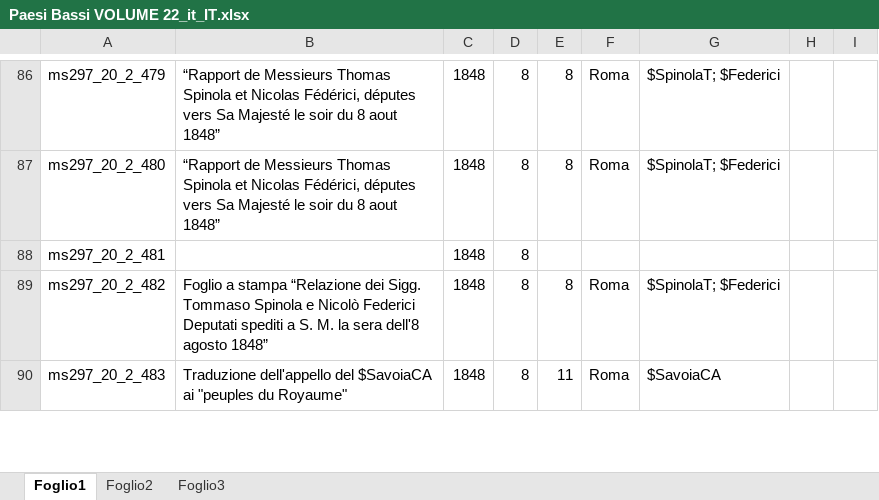
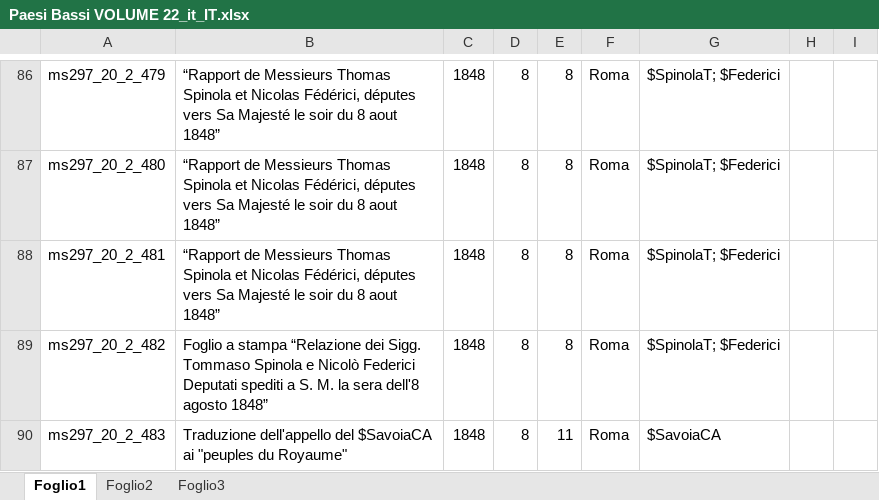
Before and after one commit to DanielNoord/ProjectInventarisGezantschappen, an Excel workbook: inputs/VolumesExcel_06_07_2022/it_IT/Paesi Bassi VOLUME 22_it_IT.xlsx, sheet Foglio1, drawn as a sheet; only a part is shown, gaps mark what is left out; values as stored, in another font and other column widths than the file's, no borders; the diff names each change by its address in the sheet, - before the commit and + after, or states it on an @@ line.

```diff
--- a/inputs/VolumesExcel_06_07_2022/it_IT/Paesi Bassi VOLUME 22_it_IT.xlsx (sheet Foglio1)
+++ b/inputs/VolumesExcel_06_07_2022/it_IT/Paesi Bassi VOLUME 22_it_IT.xlsx (sheet Foglio1)
-B88: (empty)
+B88: “Rapport de Messieurs Thomas Spinola et Nicolas Fédérici, députes vers Sa Majesté le soir du 8 aout 1848”
-E88: (empty)
+E88: 8
-F88: (empty)
+F88: Roma
-G88: (empty)
+G88: $SpinolaT; $Federici
```
Also changed, not shown: inputs/VolumesExcel_06_07_2022/it_IT/Paesi Bassi VOLUME 26_it_IT.xlsx, inputs/VolumesExcel_06_07_2022/it_IT/Paesi Bassi VOLUME 30_it_IT.xlsx, 5 other files.
